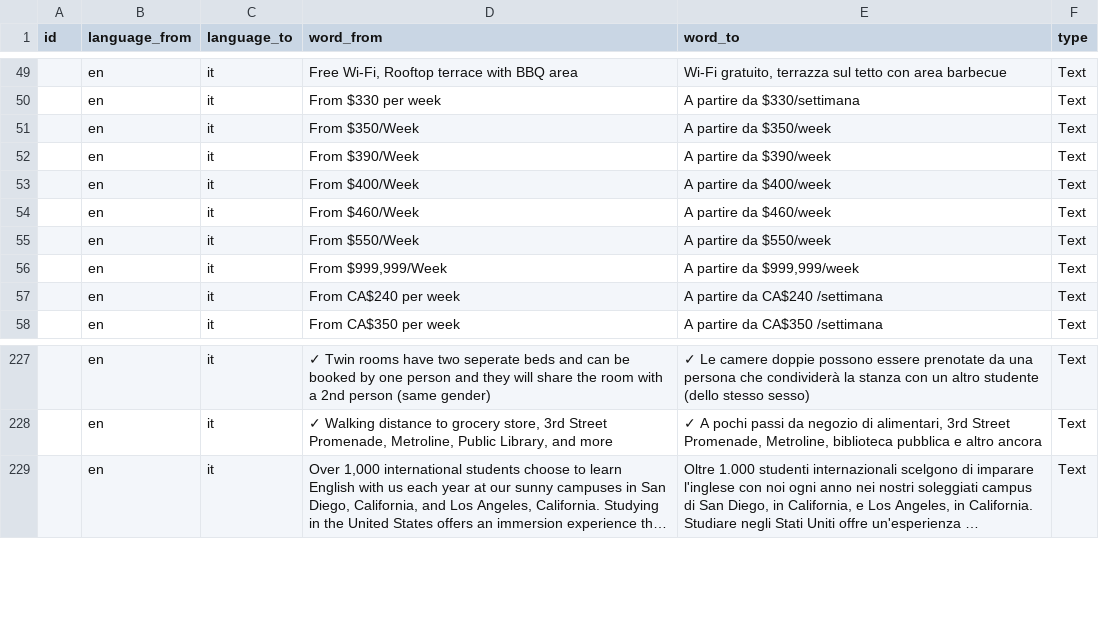
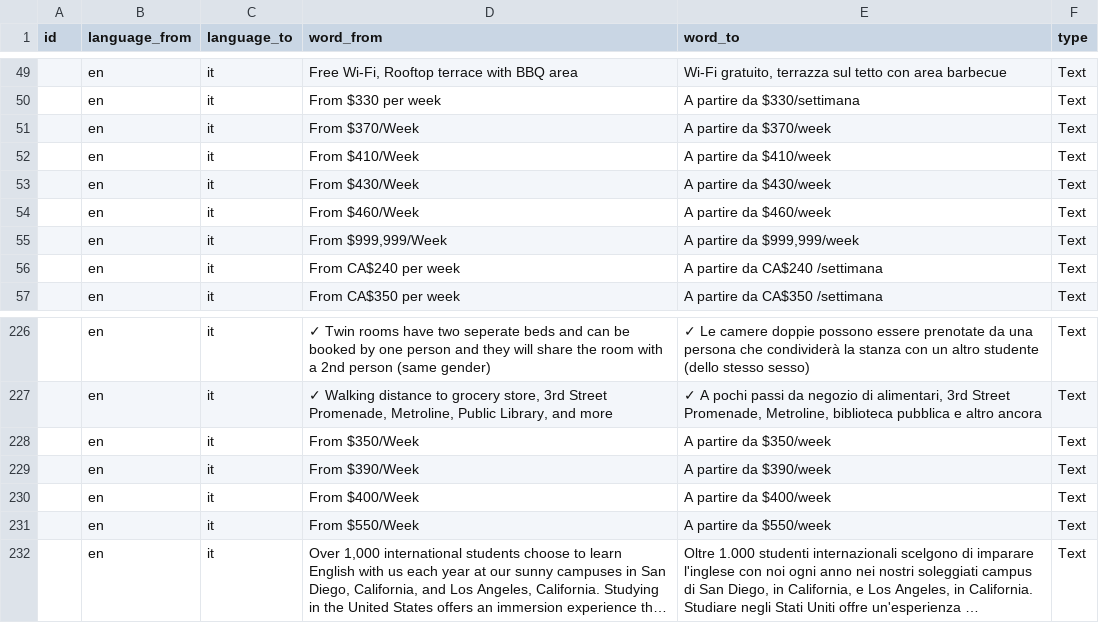
Before and after one commit to cagdasunal/CEL, a CSV file: docs/admin/weglot-imports/it.csv, drawn as a sheet; only a part is shown, gaps mark what is left out; long unchanged cells end in …; the diff names each change by its address in the sheet, - before the commit and + after, or states it on an @@ line.

```diff
--- a/docs/admin/weglot-imports/it.csv
+++ b/docs/admin/weglot-imports/it.csv
-D51 (word_from): From $350/Week
+D51 (word_from): From $370/Week
-E51 (word_to): A partire da $350/week
+E51 (word_to): A partire da $370/week
-D52 (word_from): From $390/Week
+D52 (word_from): From $410/Week
-E52 (word_to): A partire da $390/week
+E52 (word_to): A partire da $410/week
-D53 (word_from): From $400/Week
+D53 (word_from): From $430/Week
-E53 (word_to): A partire da $400/week
+E53 (word_to): A partire da $430/week
+row 228:  | en | it | From $350/Week | A partire da $350/week | Text
+row 229:  | en | it | From $390/Week | A partire da $390/week | Text
+row 230:  | en | it | From $400/Week | A partire da $400/week | Text
@@ row 55 moved to row 231: en @@
```
Also changed, not shown: docs/admin/weglot-imports/all-languages.csv, docs/admin/weglot-imports/ar.csv, 11 other files.
